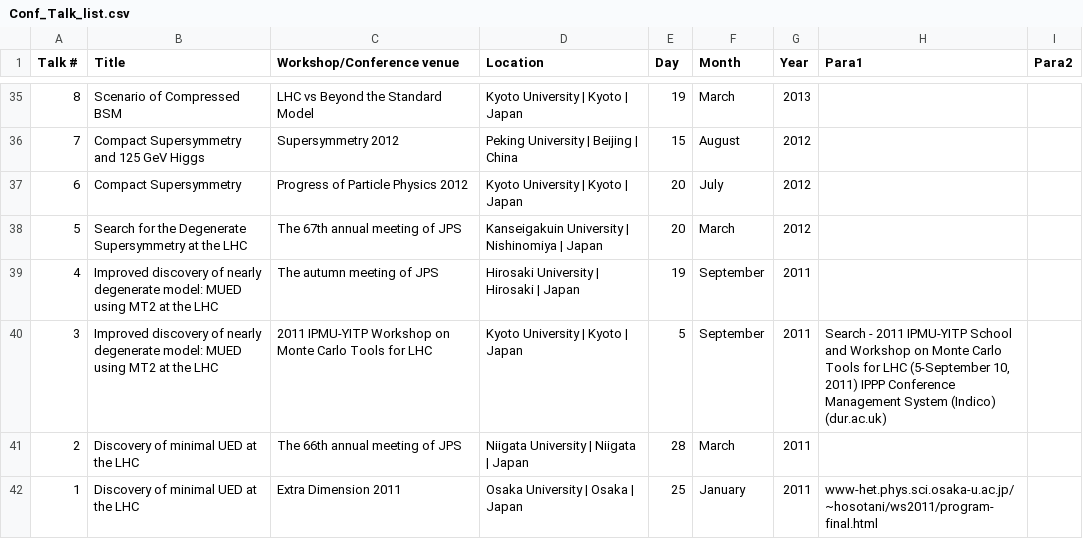
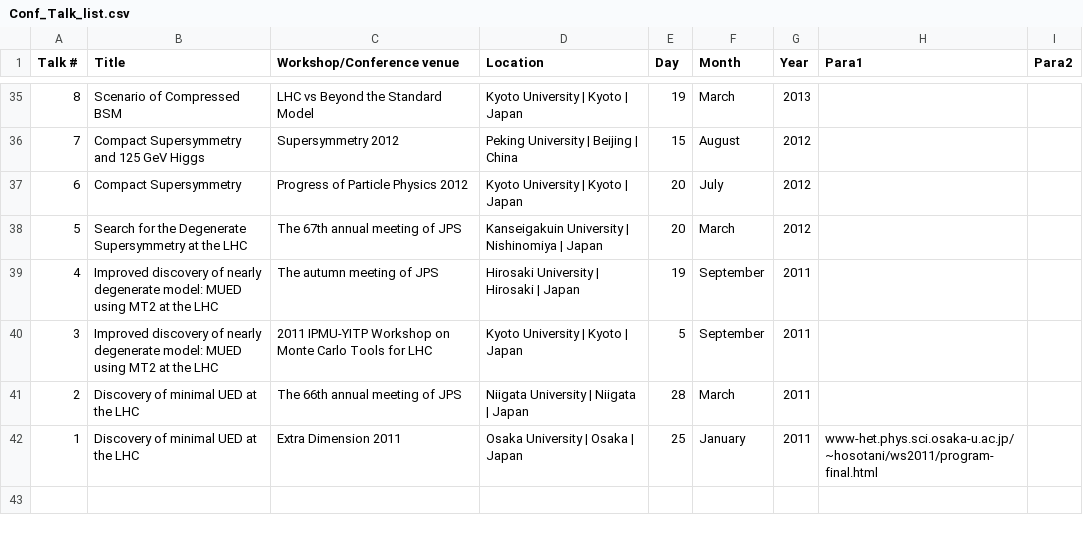
Before and after one commit to Kohsaku-Tobioka/Kohsaku-Tobioka.github.io, a CSV file: _talks/Conf_Talk_list.csv, drawn as a sheet; only a part is shown, gaps mark what is left out; the diff covers the shown part only.

```diff
--- a/_talks/Conf_Talk_list.csv
+++ b/_talks/Conf_Talk_list.csv
@@ -39,3 +39,3 @@ Talk #,Title,Workshop/Conference venue,Location,Day,Month,Year,Para1,Para2
 4,Improved discovery of nearly degenerate model: MUED using MT2 at the LHC,The autumn meeting of JPS,Hirosaki University | Hirosaki | Japan,19,September,2011,,
-3,Improved discovery of nearly degenerate model: MUED using MT2 at the LHC,2011 IPMU-YITP Workshop on Monte Carlo Tools for LHC,Kyoto University | Kyoto | Japan,5,September,2011,"Search - 2011 IPMU-YITP School and Workshop on Monte Carlo Tools for LHC (5-September 10, 2011)  IPPP Conference Management System (Indico) (dur.ac.uk)",
+3,Improved discovery of nearly degenerate model: MUED using MT2 at the LHC,2011 IPMU-YITP Workshop on Monte Carlo Tools for LHC,Kyoto University | Kyoto | Japan,5,September,2011,,
 2,Discovery of minimal UED at the LHC,The 66th annual meeting of JPS,Niigata University | Niigata | Japan,28,March,2011,,
```
Also changed, not shown: 21 edited cells elsewhere in this file, 46 other files.
